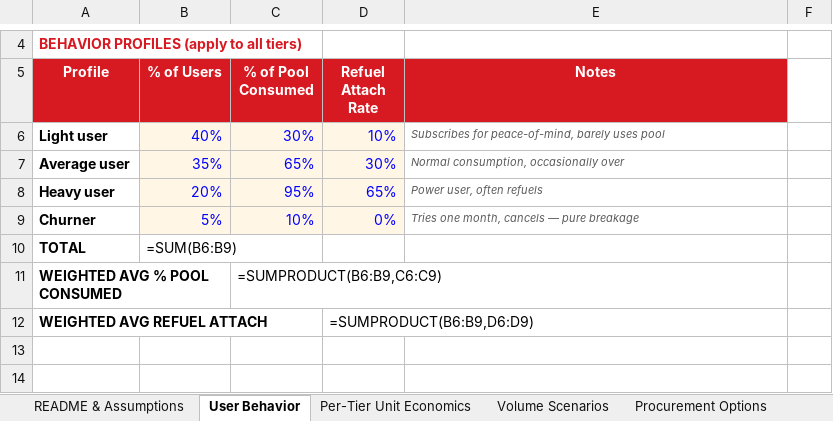
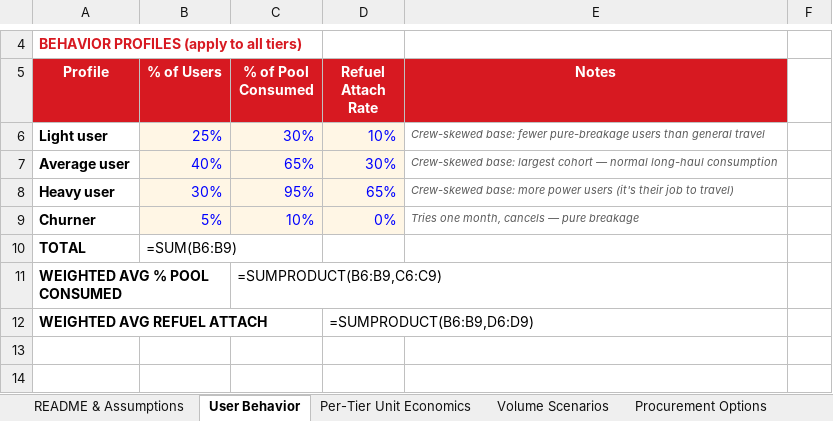
Before and after one commit to peanut-e-sim/peanut-esim-business-overview, an Excel workbook: docs/downloads/Peanut-eSIM-PL-Model-2026-05-31.xlsx, sheet User Behavior, drawn as a sheet; only a part is shown, gaps mark what is left out; values as stored, in another font and other column widths than the file's, no borders; formulas without a stored value are shown as written; the diff names each change by its address in the sheet, - before the commit and + after, or states it on an @@ line.

```diff
--- a/docs/downloads/Peanut-eSIM-PL-Model-2026-05-31.xlsx (sheet User Behavior)
+++ b/docs/downloads/Peanut-eSIM-PL-Model-2026-05-31.xlsx (sheet User Behavior)
-B6 (% of Users): 40%
+B6 (% of Users): 25%
-E6 (Notes): Subscribes for peace-of-mind, barely uses pool
+E6 (Notes): Crew-skewed base: fewer pure-breakage users than general travel
-B7 (% of Users): 35%
+B7 (% of Users): 40%
-E7 (Notes): Normal consumption, occasionally over
+E7 (Notes): Crew-skewed base: largest cohort — normal long-haul consumption
-B8 (% of Users): 20%
+B8 (% of Users): 30%
-E8 (Notes): Power user, often refuels
+E8 (Notes): Crew-skewed base: more power users (it's their job to travel)
```
Also changed, not shown: sheet Behavior Sensitivity.
